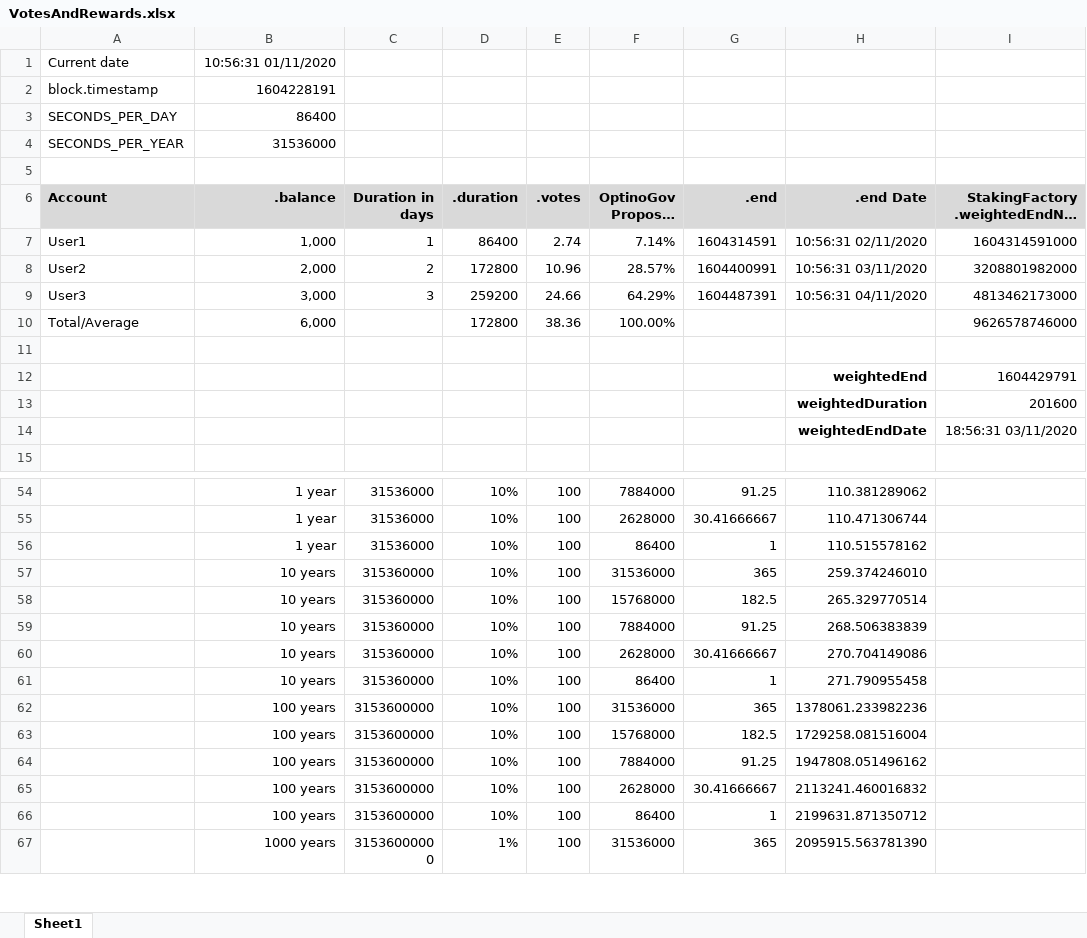
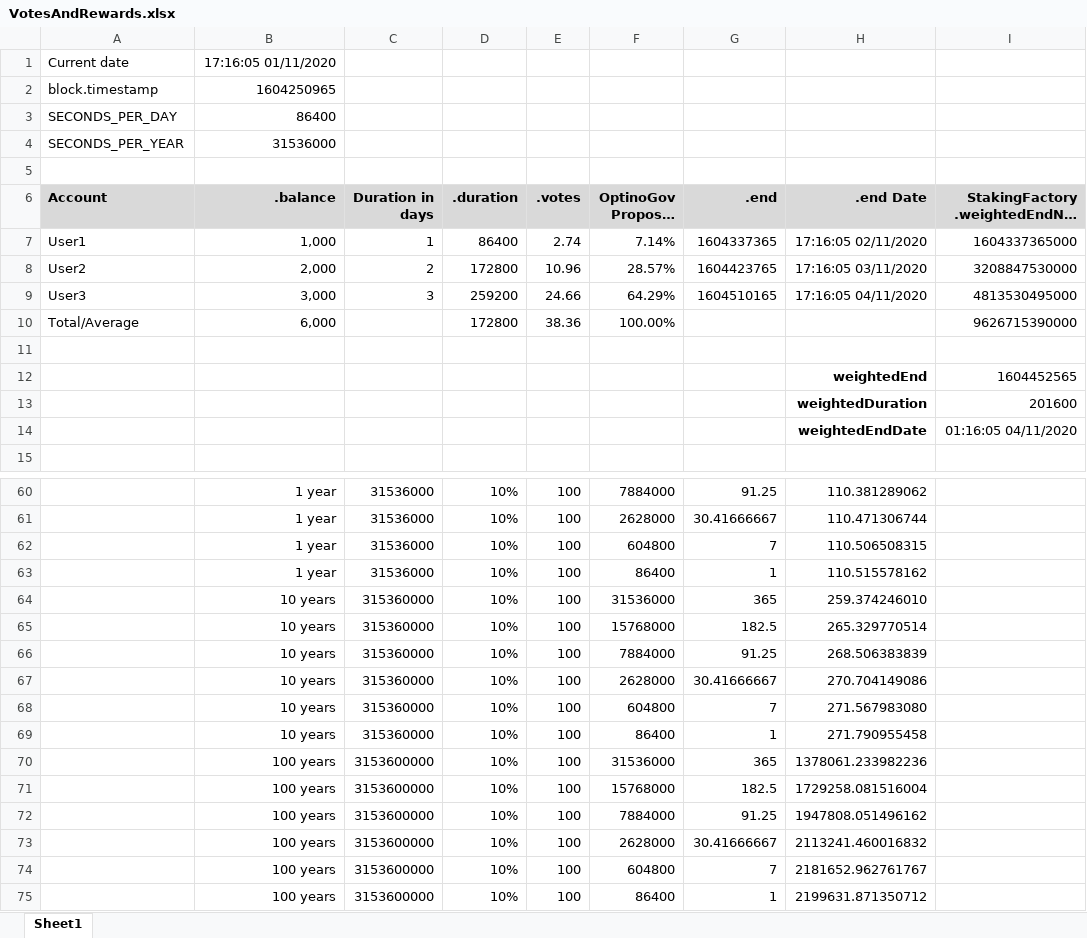
Before and after one commit to ogDAO/Governance, an Excel workbook: calcs/VotesAndRewards.xlsx, sheet Sheet1, drawn as a sheet; only a part is shown, gaps mark what is left out; the shorter side is filled out with more unchanged rows; long unchanged cells end in …; values as stored, in another font and other column widths than the file's, no borders; the diff covers the shown part only; the diff names each change by its address in the sheet, - before the commit and + after, or states it on an @@ line.

```diff
--- a/calcs/VotesAndRewards.xlsx (sheet Sheet1)
+++ b/calcs/VotesAndRewards.xlsx (sheet Sheet1)
-B1 (.balance): 10:56:31 01/11/2020
+B1 (.balance): 17:16:05 01/11/2020
-B2 (.balance): 1604228191
+B2 (.balance): 1604250965
-G7 (.end): 1604314591
+G7 (.end): 1604337365
-H7 (.end Date): 10:56:31 02/11/2020
+H7 (.end Date): 17:16:05 02/11/2020
-I7: 1604314591000
+I7: 1604337365000
-G8 (.end): 1604400991
+G8 (.end): 1604423765
-H8 (.end Date): 10:56:31 03/11/2020
+H8 (.end Date): 17:16:05 03/11/2020
-I8: 3208801982000
+I8: 3208847530000
-G9 (.end): 1604487391
+G9 (.end): 1604510165
-H9 (.end Date): 10:56:31 04/11/2020
+H9 (.end Date): 17:16:05 04/11/2020
-I9: 4813462173000
+I9: 4813530495000
-I10: 9626578746000
+I10: 9626715390000
-I12: 1604429791
+I12: 1604452565
-I14: 18:56:31 03/11/2020
+I14: 01:16:05 04/11/2020
+row 62:  | 1 year | 31536000 | 10% | 100 | 604800 | 7 | 110.506508315
+row 68:  | 10 years | 315360000 | 10% | 100 | 604800 | 7 | 271.567983080
+row 74:  | 100 years | 3153600000 | 10% | 100 | 604800 | 7 | 2181652.962761767
```
Also changed, not shown: 7 added rows and 5 edited cells elsewhere in this sheet, formulas that keep their value, 9 other files.
